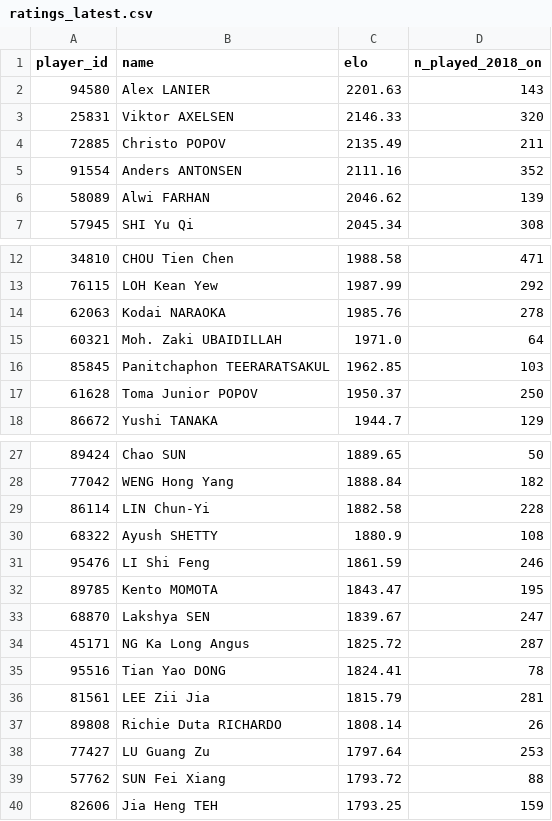
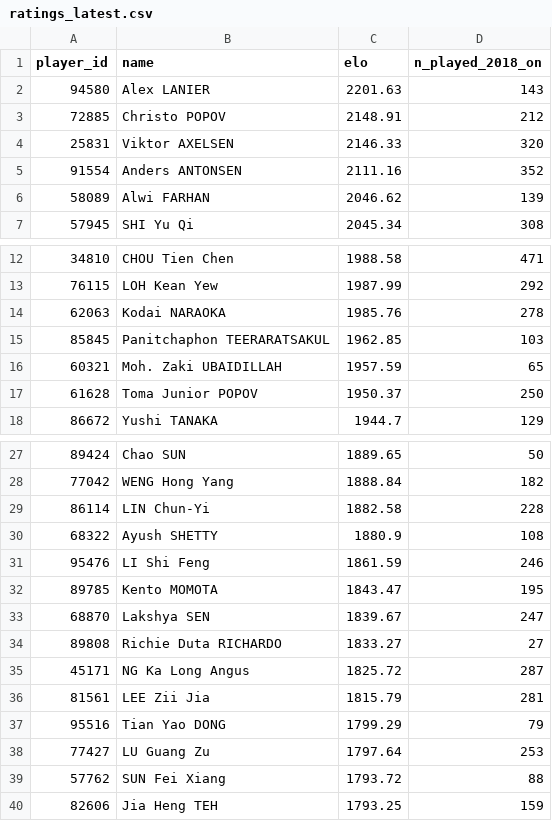
Before and after one commit to berangerbeato-cmd/badminton-lab, a CSV file: data/model/ratings_latest.csv, drawn as a sheet; only a part is shown, gaps mark what is left out; removed rows and columns are numbered as before the commit, all else as after; the diff names each change by its address in the sheet, - before the commit and + after, or states it on an @@ line.

```diff
--- a/data/model/ratings_latest.csv
+++ b/data/model/ratings_latest.csv
+row 3: 72885 | Christo POPOV | 2148.91 | 212
-row 4: 72885 | Christo POPOV | 2135.49 | 211
-row 15: 60321 | Moh. Zaki UBAIDILLAH | 1971.0 | 64
+row 16: 60321 | Moh. Zaki UBAIDILLAH | 1957.59 | 65
+row 34: 89808 | Richie Duta RICHARDO | 1833.27 | 27
-row 35: 95516 | Tian Yao DONG | 1824.41 | 78
-row 37: 89808 | Richie Duta RICHARDO | 1808.14 | 26
+row 37: 95516 | Tian Yao DONG | 1799.29 | 79
```
Also changed, not shown: 1 other file.
